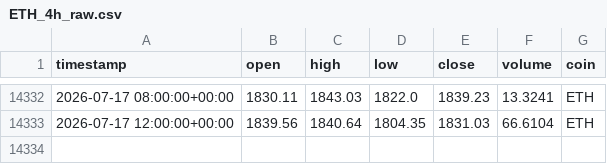
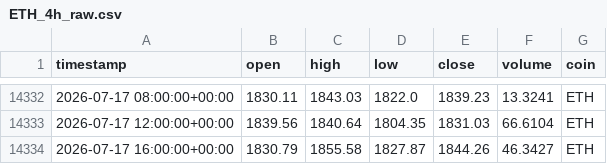
Before and after one commit to Vicems019/TFM-NeuroQuant, a CSV file: data/raw/ETH_4h_raw.csv, drawn as a sheet; only a part is shown, gaps mark what is left out; the diff names each change by its address in the sheet, - before the commit and + after, or states it on an @@ line.

```diff
--- a/data/raw/ETH_4h_raw.csv
+++ b/data/raw/ETH_4h_raw.csv
+row 14334: 2026-07-17 16:00:00+00:00 | 1830.79 | 1855.58 | 1827.87 | 1844.26 | 46.3427 | ETH
```
Also changed, not shown: data/raw/AVAX_4h_raw.csv, data/raw/SOL_4h_raw.csv, 5 other files.
